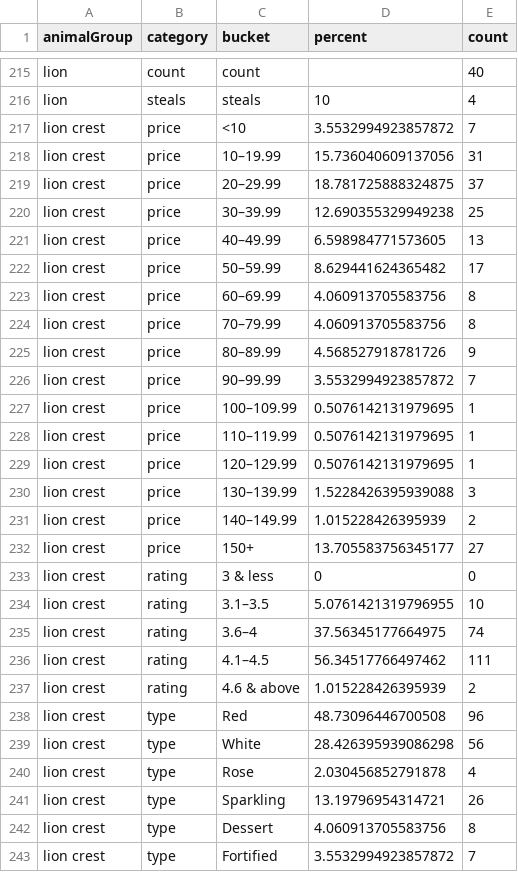
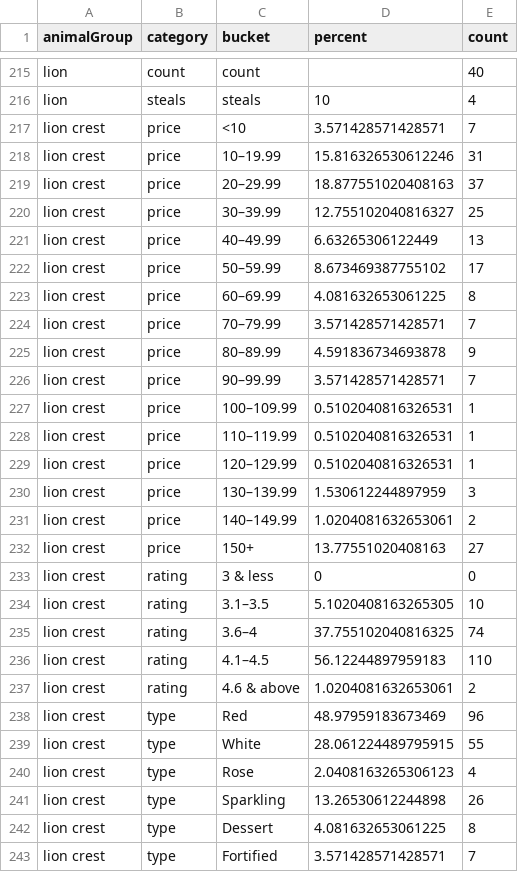
Before and after one commit to the-pudding/wine-animals, a CSV file: src/data/wineData_catSummary.csv, drawn as a sheet; only a part is shown, gaps mark what is left out; the diff covers the shown part only.

```diff
--- a/src/data/wineData_catSummary.csv
+++ b/src/data/wineData_catSummary.csv
@@ -216,28 +216,28 @@ lion,count,count,,40
 lion,steals,steals,10,4
-lion crest,price,<10,3.5532994923857872,7
-lion crest,price,10–19.99,15.736040609137056,31
-lion crest,price,20–29.99,18.781725888324875,37
-lion crest,price,30–39.99,12.690355329949238,25
-lion crest,price,40–49.99,6.598984771573605,13
-lion crest,price,50–59.99,8.629441624365482,17
-lion crest,price,60–69.99,4.060913705583756,8
-lion crest,price,70–79.99,4.060913705583756,8
-lion crest,price,80–89.99,4.568527918781726,9
-lion crest,price,90–99.99,3.5532994923857872,7
-lion crest,price,100–109.99,0.5076142131979695,1
-lion crest,price,110–119.99,0.5076142131979695,1
-lion crest,price,120–129.99,0.5076142131979695,1
-lion crest,price,130–139.99,1.5228426395939088,3
-lion crest,price,140–149.99,1.015228426395939,2
-lion crest,price,150+,13.705583756345177,27
+lion crest,price,<10,3.571428571428571,7
+lion crest,price,10–19.99,15.816326530612246,31
+lion crest,price,20–29.99,18.877551020408163,37
+lion crest,price,30–39.99,12.755102040816327,25
+lion crest,price,40–49.99,6.63265306122449,13
+lion crest,price,50–59.99,8.673469387755102,17
+lion crest,price,60–69.99,4.081632653061225,8
+lion crest,price,70–79.99,3.571428571428571,7
+lion crest,price,80–89.99,4.591836734693878,9
+lion crest,price,90–99.99,3.571428571428571,7
+lion crest,price,100–109.99,0.5102040816326531,1
+lion crest,price,110–119.99,0.5102040816326531,1
+lion crest,price,120–129.99,0.5102040816326531,1
+lion crest,price,130–139.99,1.530612244897959,3
+lion crest,price,140–149.99,1.0204081632653061,2
+lion crest,price,150+,13.77551020408163,27
 lion crest,rating,3 & less,0,0
-lion crest,rating,3.1–3.5,5.0761421319796955,10
-lion crest,rating,3.6–4,37.56345177664975,74
-lion crest,rating,4.1–4.5,56.34517766497462,111
-lion crest,rating,4.6 & above,1.015228426395939,2
-lion crest,type,Red,48.73096446700508,96
-lion crest,type,White,28.426395939086298,56
-lion crest,type,Rose,2.030456852791878,4
-lion crest,type,Sparkling,13.19796954314721,26
-lion crest,type,Dessert,4.060913705583756,8
-lion crest,type,Fortified,3.5532994923857872,7
+lion crest,rating,3.1–3.5,5.1020408163265305,10
+lion crest,rating,3.6–4,37.755102040816325,74
+lion crest,rating,4.1–4.5,56.12244897959183,110
+lion crest,rating,4.6 & above,1.0204081632653061,2
+lion crest,type,Red,48.97959183673469,96
+lion crest,type,White,28.061224489795915,55
+lion crest,type,Rose,2.0408163265306123,4
+lion crest,type,Sparkling,13.26530612244898,26
+lion crest,type,Dessert,4.081632653061225,8
+lion crest,type,Fortified,3.571428571428571,7
```
Also changed, not shown: 16 edited cells elsewhere in this file, src/data/wineData.csv, src/data/wineData_birdSummary.csv, 2 other files.
